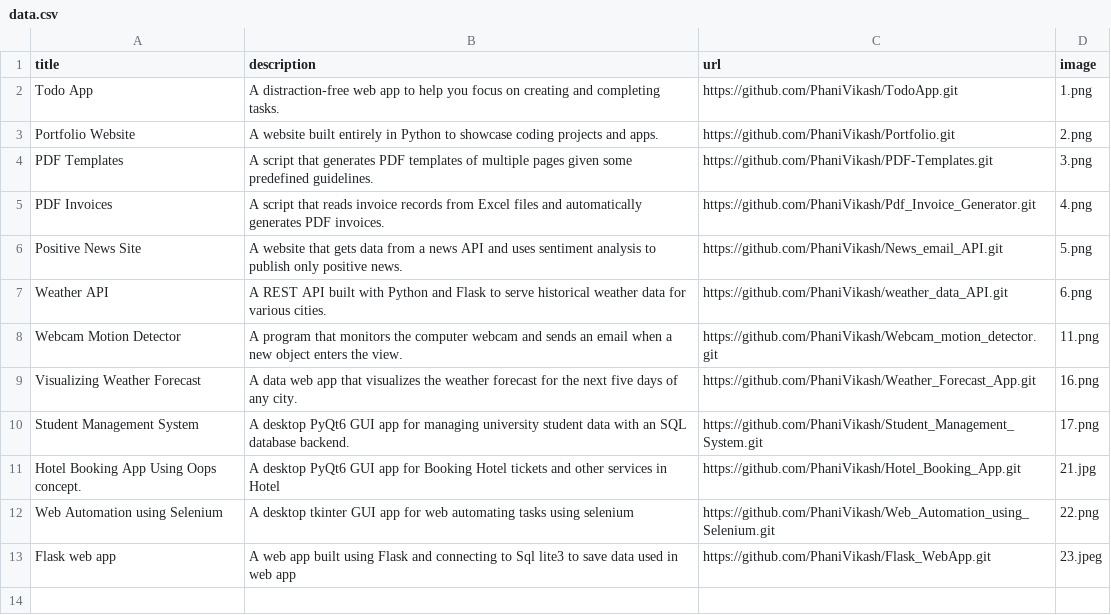
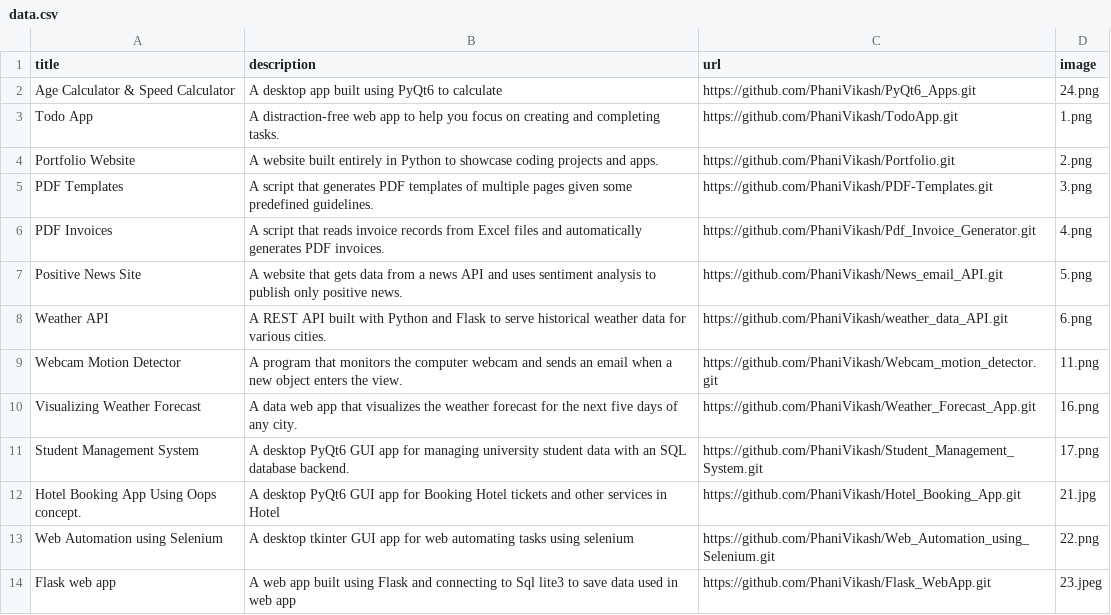
Before and after one commit to PhaniVikash/My_Portfolio, a CSV file: data.csv, drawn as a sheet.

Commit message:
Adding Age calculator nd Speed calculator

```diff
--- a/data.csv
+++ b/data.csv
@@ -1,2 +1,3 @@
 title;description;url;image
+Age Calculator & Speed Calculator ;A desktop app built using PyQt6 to calculate  ;https://github.com/PhaniVikash/PyQt6_Apps.git;24.png
 Todo App;A distraction-free web app to help you focus on creating and completing tasks.;https://github.com/PhaniVikash/TodoApp.git;1.png
```
Also changed, not shown: 1 other file.
